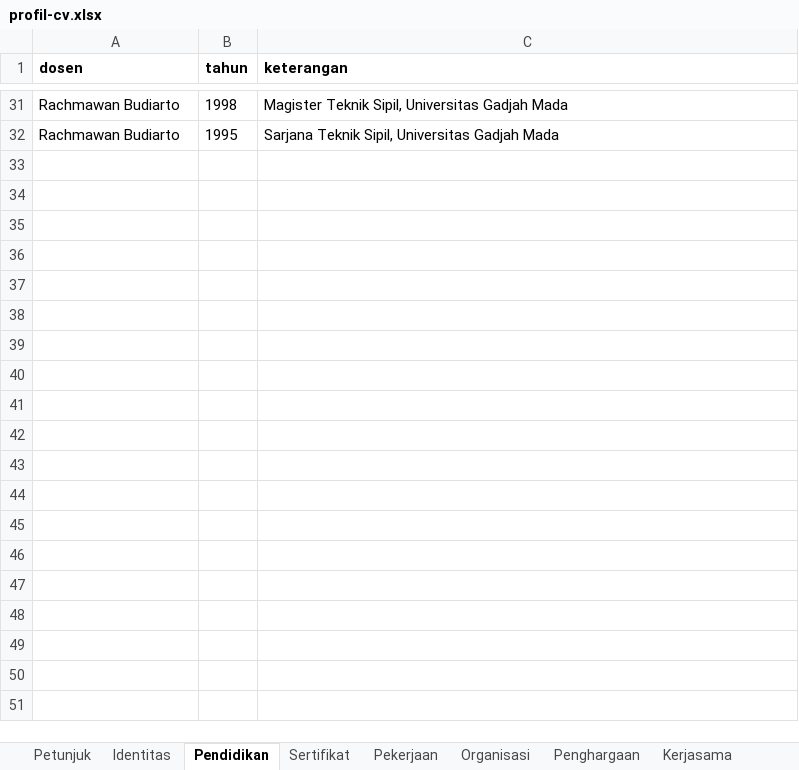
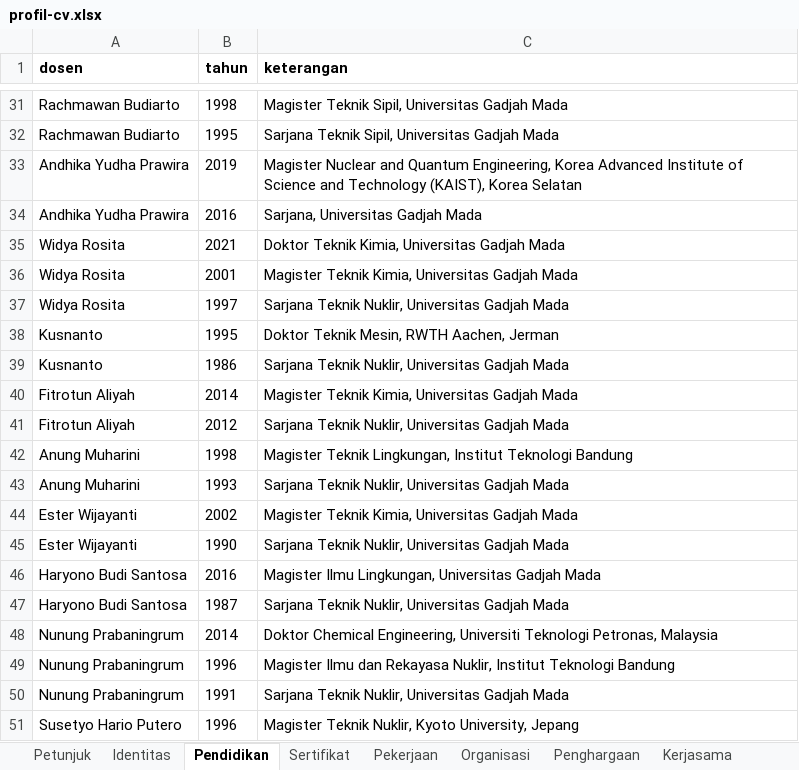
Before and after one commit to chilmion/dtntf-publikasi, an Excel workbook: manual/profil-cv.xlsx, sheet Pendidikan, drawn as a sheet; only a part is shown, gaps mark what is left out; values as stored, in another font and other column widths than the file's, no borders; the diff covers the shown part only; the diff names each change by its address in the sheet, - before the commit and + after, or states it on an @@ line.

```diff
--- a/manual/profil-cv.xlsx (sheet Pendidikan)
+++ b/manual/profil-cv.xlsx (sheet Pendidikan)
+row 33: Andhika Yudha Prawira | 2019 | Magister Nuclear and Quantum Engineering, Korea Advanced Institute of Science and Technology (KAIST), Korea Selatan
+row 34: Andhika Yudha Prawira | 2016 | Sarjana, Universitas Gadjah Mada
+row 35: Widya Rosita | 2021 | Doktor Teknik Kimia, Universitas Gadjah Mada
+row 36: Widya Rosita | 2001 | Magister Teknik Kimia, Universitas Gadjah Mada
+row 37: Widya Rosita | 1997 | Sarjana Teknik Nuklir, Universitas Gadjah Mada
+row 38: Kusnanto | 1995 | Doktor Teknik Mesin, RWTH Aachen, Jerman
+row 39: Kusnanto | 1986 | Sarjana Teknik Nuklir, Universitas Gadjah Mada
+row 40: Fitrotun Aliyah | 2014 | Magister Teknik Kimia, Universitas Gadjah Mada
+row 41: Fitrotun Aliyah | 2012 | Sarjana Teknik Nuklir, Universitas Gadjah Mada
+row 42: Anung Muharini | 1998 | Magister Teknik Lingkungan, Institut Teknologi Bandung
+row 43: Anung Muharini | 1993 | Sarjana Teknik Nuklir, Universitas Gadjah Mada
+row 44: Ester Wijayanti | 2002 | Magister Teknik Kimia, Universitas Gadjah Mada
+row 45: Ester Wijayanti | 1990 | Sarjana Teknik Nuklir, Universitas Gadjah Mada
+row 46: Haryono Budi Santosa | 2016 | Magister Ilmu Lingkungan, Universitas Gadjah Mada
+row 47: Haryono Budi Santosa | 1987 | Sarjana Teknik Nuklir, Universitas Gadjah Mada
+row 48: Nunung Prabaningrum | 2014 | Doktor Chemical Engineering, Universiti Teknologi Petronas, Malaysia
+row 49: Nunung Prabaningrum | 1996 | Magister Ilmu dan Rekayasa Nuklir, Institut Teknologi Bandung
+row 50: Nunung Prabaningrum | 1991 | Sarjana Teknik Nuklir, Universitas Gadjah Mada
+row 51: Susetyo Hario Putero | 1996 | Magister Teknik Nuklir, Kyoto University, Jepang
```
Also changed, not shown: 9 added rows elsewhere in this sheet, sheet Kerjasama, sheet Pekerjaan, sheet Organisasi, sheet Penghargaan, sheet Identitas, sheet Sertifikat.
